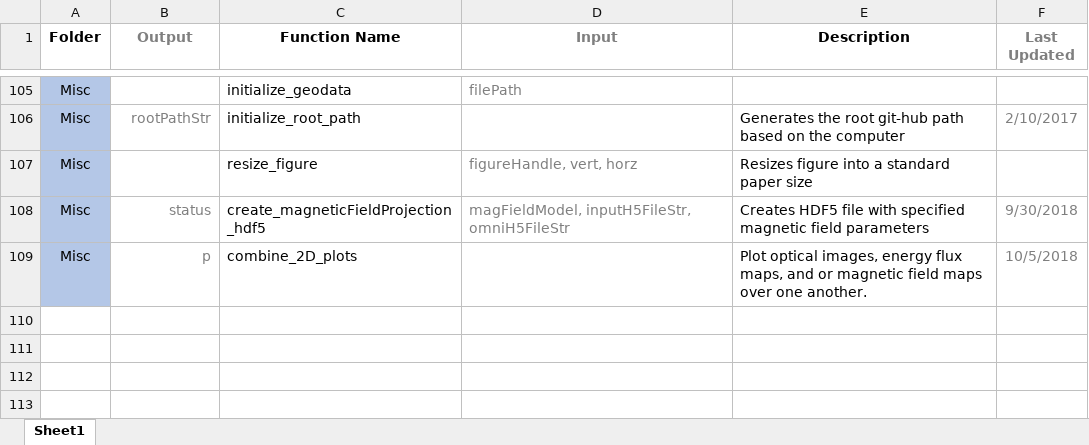
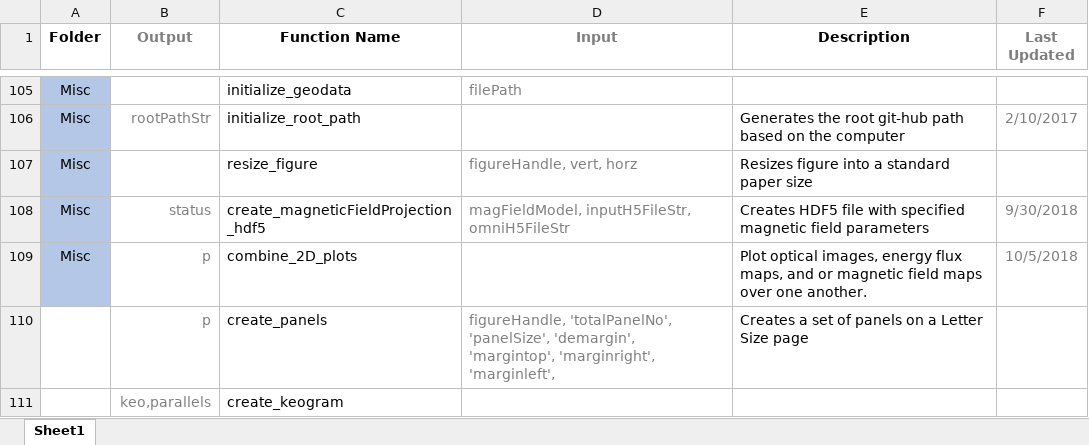
Before and after one commit to nithinsivadas/energy-height-conversion, an Excel workbook: Tools/Function_Descriptions.xlsx, sheet Sheet1, drawn as a sheet; only a part is shown, gaps mark what is left out; values as stored, in another font and other column widths than the file's, no borders; conditional formats and table styles not drawn; the diff names each change by its address in the sheet, - before the commit and + after, or states it on an @@ line.

Commit message:
keogram and pixles comparison with energy flux

```diff
--- a/Tools/Function_Descriptions.xlsx (sheet Sheet1)
+++ b/Tools/Function_Descriptions.xlsx (sheet Sheet1)
+row 110:  | p | create_panels | figureHandle, 'totalPanelNo', 'panelSize', 'demargin', 'margintop', 'marginright', 'marginleft', | Creates a set of panels on a Letter Size page
+row 111:  | keo,parallels | create_keogram
```
Also changed, not shown: 9 other files.
